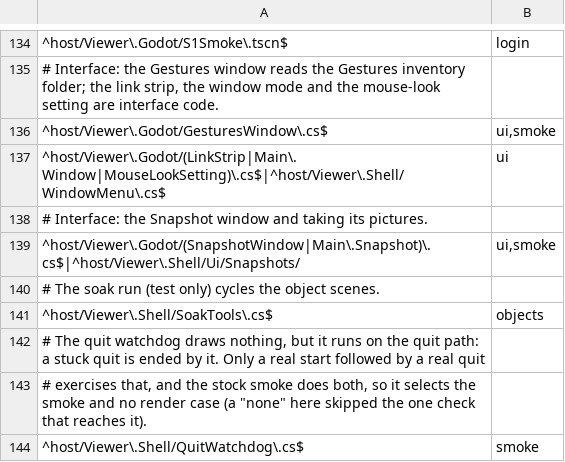
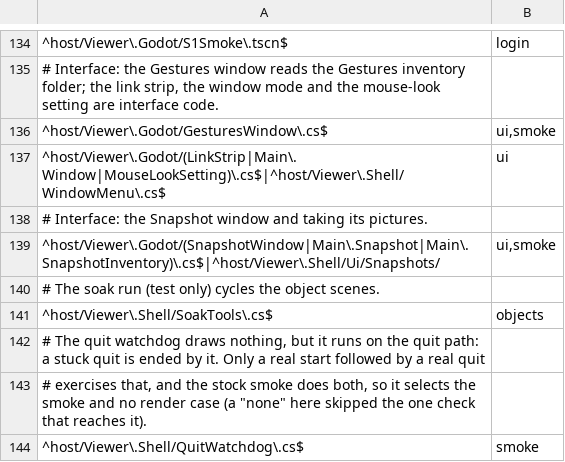
Before and after one commit to JohnLegionH/reverie-viewer, a TSV file: tools/check-map.tsv, drawn as a sheet; only a part is shown, gaps mark what is left out.

Commit message:
Snapshot: Save to inventory, with the grid's upload fee shown first
The picture is uploaded as a texture of at most 1024 on a side into the Photo Album folder (Textures where there is none). Nothing is sent until the fee is agreed to, and a refusal shows the grid's reason.

```diff
--- a/tools/check-map.tsv
+++ b/tools/check-map.tsv
@@ -138,3 +138,3 @@
 # Interface: the Snapshot window and taking its pictures.
-^host/Viewer\.Godot/(SnapshotWindow|Main\.Snapshot)\.cs$|^host/Viewer\.Shell/Ui/Snapshots/	ui,smoke
+^host/Viewer\.Godot/(SnapshotWindow|Main\.Snapshot|Main\.SnapshotInventory)\.cs$|^host/Viewer\.Shell/Ui/Snapshots/	ui,smoke
 # The soak run (test only) cycles the object scenes.
```
Also changed, not shown: 8 other files.
